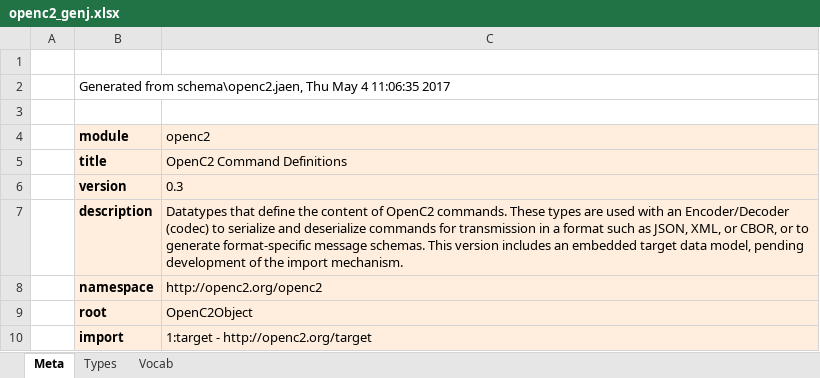
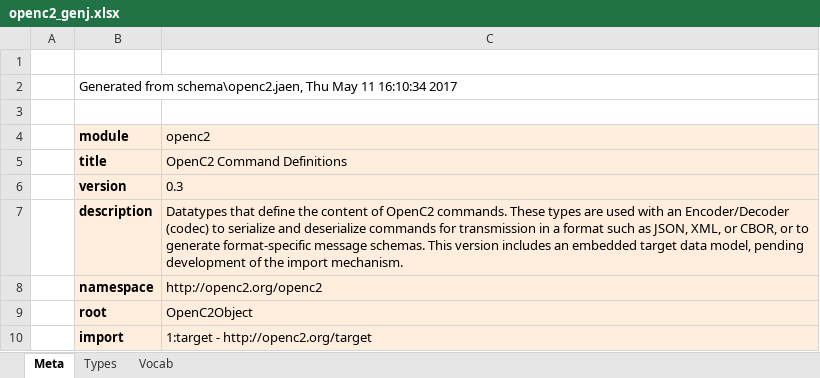
Before and after one commit to oasis-open/openc2-jadn-software, an Excel workbook: schema_gen/openc2_genj.xlsx, sheet Meta, drawn as a sheet; values as stored, in another font and other column widths than the file's, no borders; the diff names each change by its address in the sheet, - before the commit and + after, or states it on an @@ line.

Commit message:
Add OpenC2 JSON Schema tests

```diff
--- a/schema_gen/openc2_genj.xlsx (sheet Meta)
+++ b/schema_gen/openc2_genj.xlsx (sheet Meta)
-B2 (module): …Thu May 4 11:06:35 2017
+B2 (module): …Thu May 11 16:10:34 2017
```
Also changed, not shown: 28 other files.
